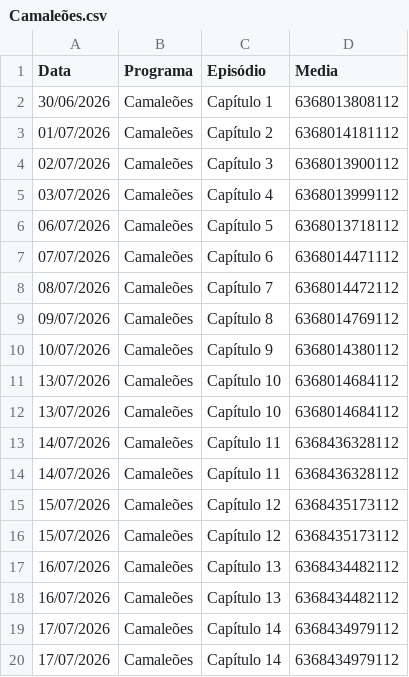
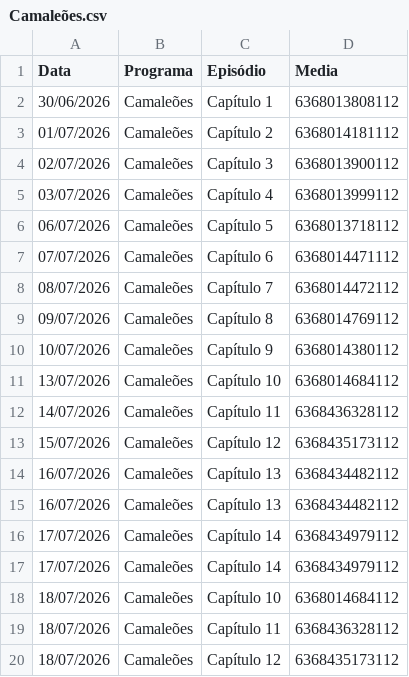
Before and after one commit to henriquerossi/Grade-SBTNovelas, a CSV file: programas/Camaleões.csv, drawn as a sheet.

```diff
--- a/programas/Camaleões.csv
+++ b/programas/Camaleões.csv
@@ -11,6 +11,3 @@
 13/07/2026,Camaleões,Capítulo 10,6368014684112
-13/07/2026,Camaleões,Capítulo 10,6368014684112
 14/07/2026,Camaleões,Capítulo 11,6368436328112
-14/07/2026,Camaleões,Capítulo 11,6368436328112
-15/07/2026,Camaleões,Capítulo 12,6368435173112
 15/07/2026,Camaleões,Capítulo 12,6368435173112
@@ -20 +17,4 @@
 17/07/2026,Camaleões,Capítulo 14,6368434979112
+18/07/2026,Camaleões,Capítulo 10,6368014684112
+18/07/2026,Camaleões,Capítulo 11,6368436328112
+18/07/2026,Camaleões,Capítulo 12,6368435173112
```
Also changed, not shown: programas/Amor_e_Ódio.csv, programas/Para_Te_Ver_Melhor.csv, 2 other files.
